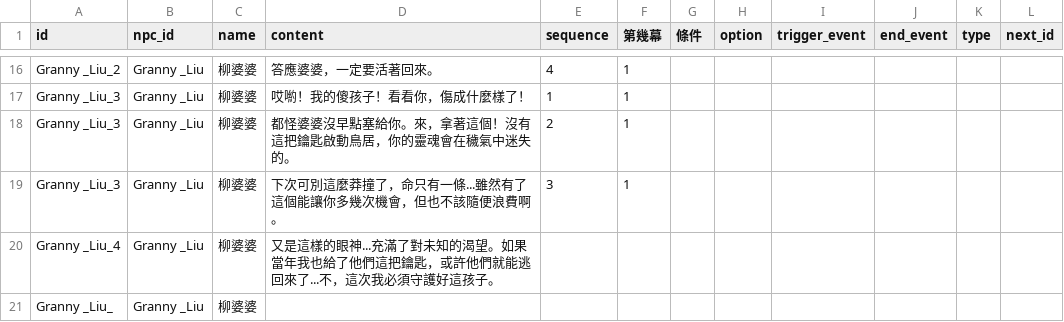
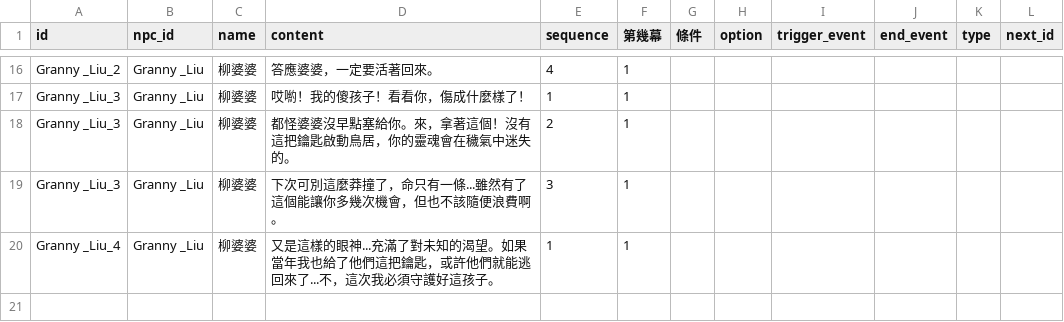
Before and after one commit to bob426130679872/2DAdventure, a CSV file: Assets/Resources/dialogue.csv, drawn as a sheet; only a part is shown, gaps mark what is left out.

```diff
--- a/Assets/Resources/dialogue.csv
+++ b/Assets/Resources/dialogue.csv
@@ -19,3 +19,2 @@ Granny _Liu_3,Granny _Liu,柳婆婆,都怪婆婆沒早點塞給你。來，拿
 Granny _Liu_3,Granny _Liu,柳婆婆,下次可別這麼莽撞了，命只有一條...雖然有了這個能讓你多幾次機會，但也不該隨便浪費啊。,3,1,,,,,,
-Granny _Liu_4,Granny _Liu,柳婆婆,又是這樣的眼神...充滿了對未知的渴望。如果當年我也給了他們這把鑰匙，或許他們就能逃回來了...不，這次我必須守護好這孩子。,,,,,,,,
-Granny _Liu_,Granny _Liu,柳婆婆,,,,,,,,,
+Granny _Liu_4,Granny _Liu,柳婆婆,又是這樣的眼神...充滿了對未知的渴望。如果當年我也給了他們這把鑰匙，或許他們就能逃回來了...不，這次我必須守護好這孩子。,1,1,,,,,,
```
Also changed, not shown: 1 other file.
